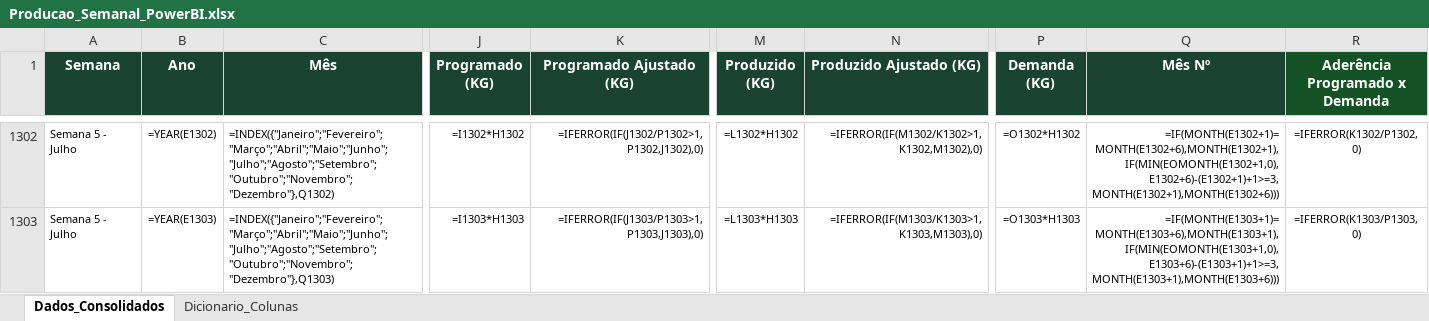
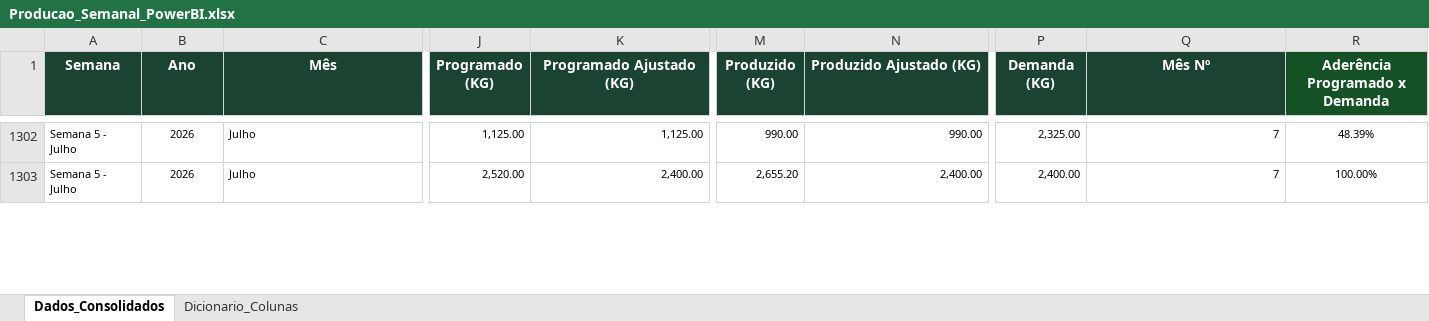
Before and after one commit to PCP-Vicosa/produtos-vicosa-estoque-006, an Excel workbook: data/aderencia/Producao_Semanal_PowerBI.xlsx, sheet Dados_Consolidados, drawn as a sheet; only a part is shown, gaps mark what is left out; values as stored, in another font and other column widths than the file's, no borders; formulas without a stored value are shown as written; the diff covers the shown part only; the diff names each change by its address in the sheet, - before the commit and + after, or states it on an @@ line.

```diff
--- a/data/aderencia/Producao_Semanal_PowerBI.xlsx (sheet Dados_Consolidados)
+++ b/data/aderencia/Producao_Semanal_PowerBI.xlsx (sheet Dados_Consolidados)
-B1302 (Ano): =YEAR(E1302)
+B1302 (Ano): 2026
-C1302 (Mês): =INDEX({"Janeiro";"Fevereiro";"Março";"Abril";"Maio";"Junho";"Julho";"Agosto";"Setembro";"Outubro";"Novembro";"Dezembro"},Q1302)
+C1302 (Mês): Julho
-J1302 (Programado (KG)): =I1302*H1302
+J1302 (Programado (KG)): 1,125.00
-K1302 (Programado Ajustado (KG)): =IFERROR(IF(J1302/P1302>1,P1302,J1302),0)
+K1302 (Programado Ajustado (KG)): 1,125.00
-M1302 (Produzido (KG)): =L1302*H1302
+M1302 (Produzido (KG)): 990.00
-N1302 (Produzido Ajustado (KG)): =IFERROR(IF(M1302/K1302>1,K1302,M1302),0)
+N1302 (Produzido Ajustado (KG)): 990.00
-P1302 (Demanda (KG)): =O1302*H1302
+P1302 (Demanda (KG)): 2,325.00
-Q1302 (Mês Nº): =IF(MONTH(E1302+1)=MONTH(E1302+6),MONTH(E1302+1),IF(MIN(EOMONTH(E1302+1,0),E1302+6)-(E1302+1)+1>=3,MONTH(E1302+1),MONTH(E1302+6)))
+Q1302 (Mês Nº): 7
-R1302 (Aderência Programado x Demanda): =IFERROR(K1302/P1302, 0)
+R1302 (Aderência Programado x Demanda): 48.39%
-B1303 (Ano): =YEAR(E1303)
+B1303 (Ano): 2026
-C1303 (Mês): =INDEX({"Janeiro";"Fevereiro";"Março";"Abril";"Maio";"Junho";"Julho";"Agosto";"Setembro";"Outubro";"Novembro";"Dezembro"},Q1303)
+C1303 (Mês): Julho
-J1303 (Programado (KG)): =I1303*H1303
+J1303 (Programado (KG)): 2,520.00
-K1303 (Programado Ajustado (KG)): =IFERROR(IF(J1303/P1303>1,P1303,J1303),0)
+K1303 (Programado Ajustado (KG)): 2,400.00
-M1303 (Produzido (KG)): =L1303*H1303
+M1303 (Produzido (KG)): 2,655.20
-N1303 (Produzido Ajustado (KG)): =IFERROR(IF(M1303/K1303>1,K1303,M1303),0)
+N1303 (Produzido Ajustado (KG)): 2,400.00
-P1303 (Demanda (KG)): =O1303*H1303
+P1303 (Demanda (KG)): 2,400.00
-Q1303 (Mês Nº): =IF(MONTH(E1303+1)=MONTH(E1303+6),MONTH(E1303+1),IF(MIN(EOMONTH(E1303+1,0),E1303+6)-(E1303+1)+1>=3,MONTH(E1303+1),MONTH(E1303+6)))
+Q1303 (Mês Nº): 7
-R1303 (Aderência Programado x Demanda): =IFERROR(K1303/P1303, 0)
+R1303 (Aderência Programado x Demanda): 100.00%
```
Also changed, not shown: 65 removed rows, 347 edited cells and cell formats elsewhere in this sheet, hidden cells.
